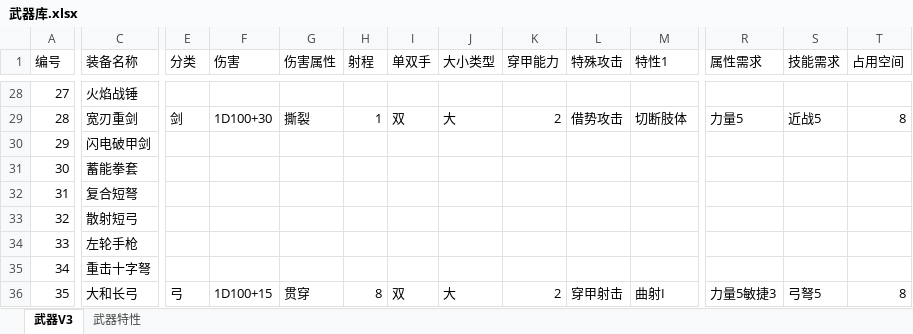
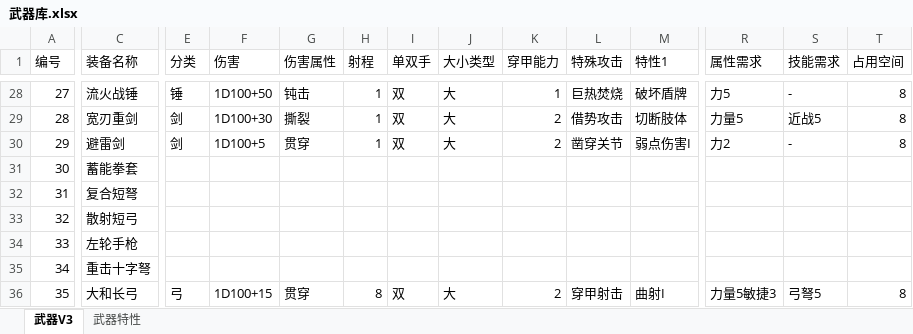
Before and after one commit to mie001/Crisom-dungeon, an Excel workbook: 资料库/武器库.xlsx, sheet 武器V3, drawn as a sheet; only a part is shown, gaps mark what is left out; values as stored, in another font and other column widths than the file's, no borders; the diff covers the shown part only; the diff names each change by its address in the sheet, - before the commit and + after, or states it on an @@ line.

```diff
--- a/资料库/武器库.xlsx (sheet 武器V3)
+++ b/资料库/武器库.xlsx (sheet 武器V3)
-C28 (装备名称): 火焰战锤
+C28 (装备名称): 流火战锤
-E28 (分类): (empty)
+E28 (分类): 锤
-F28 (伤害): (empty)
+F28 (伤害): 1D100+50
-G28 (伤害属性): (empty)
+G28 (伤害属性): 钝击
-H28 (射程): (empty)
+H28 (射程): 1
-I28 (单双手): (empty)
+I28 (单双手): 双
-J28 (大小类型): (empty)
+J28 (大小类型): 大
-K28 (穿甲能力): (empty)
+K28 (穿甲能力): 1
-L28 (特殊攻击): (empty)
+L28 (特殊攻击): 巨热焚烧
-M28 (特性1): (empty)
+M28 (特性1): 破坏盾牌
-R28 (属性需求): (empty)
+R28 (属性需求): 力5
-S28 (技能需求): (empty)
+S28 (技能需求): -
-T28 (占用空间): (empty)
+T28 (占用空间): 8
-C30 (装备名称): 闪电破甲剑
+C30 (装备名称): 避雷剑
-E30 (分类): (empty)
+E30 (分类): 剑
-F30 (伤害): (empty)
+F30 (伤害): 1D100+5
-G30 (伤害属性): (empty)
+G30 (伤害属性): 贯穿
-H30 (射程): (empty)
+H30 (射程): 1
-I30 (单双手): (empty)
+I30 (单双手): 双
-J30 (大小类型): (empty)
+J30 (大小类型): 大
-K30 (穿甲能力): (empty)
+K30 (穿甲能力): 2
-L30 (特殊攻击): (empty)
+L30 (特殊攻击): 凿穿关节
-M30 (特性1): (empty)
+M30 (特性1): 弱点伤害I
-R30 (属性需求): (empty)
+R30 (属性需求): 力2
-S30 (技能需求): (empty)
+S30 (技能需求): -
-T30 (占用空间): (empty)
+T30 (占用空间): 8
```
Also changed, not shown: 45 edited cells elsewhere in this sheet, 2 other files.
